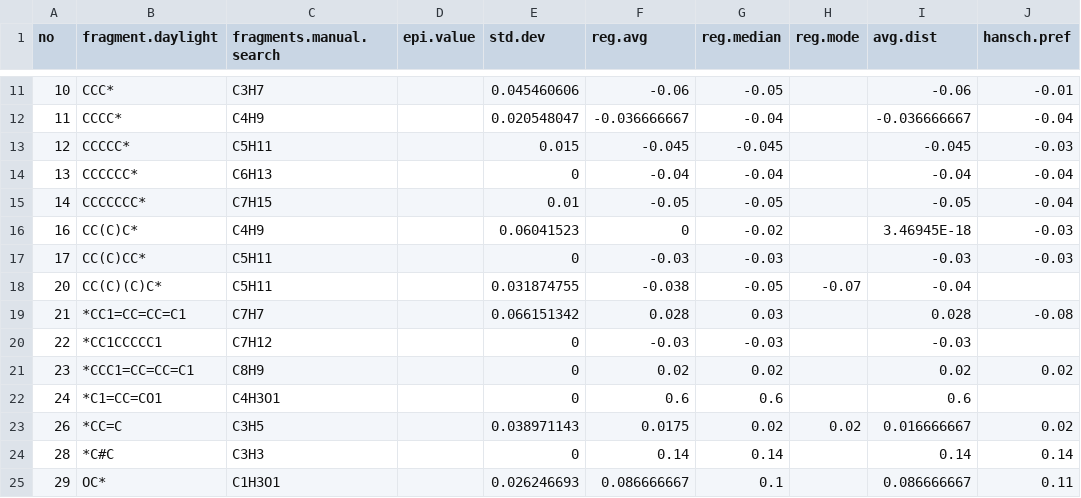
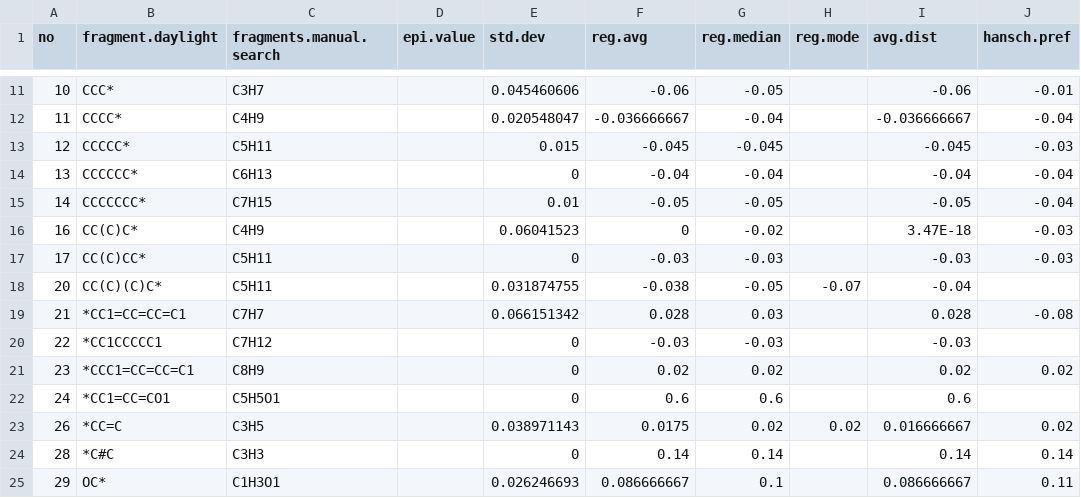
Before and after one commit to jaypat87/HTdescR, a CSV file: inst/extdata/sigmaind.csv, drawn as a sheet; only a part is shown, gaps mark what is left out.

```diff
--- a/inst/extdata/sigmaind.csv
+++ b/inst/extdata/sigmaind.csv
@@ -15,3 +15,3 @@
 14,CCCCCCC*,C7H15,,0.01,-0.05,-0.05,,-0.05,-0.04
-16,CC(C)C*,C4H9,,0.06041523,0,-0.02,,3.46945E-18,-0.03
+16,CC(C)C*,C4H9,,0.06041523,0,-0.02,,3.47E-18,-0.03
 17,CC(C)CC*,C5H11,,0,-0.03,-0.03,,-0.03,-0.03
@@ -21,3 +21,3 @@
 23,*CCC1=CC=CC=C1,C8H9,,0,0.02,0.02,,0.02,0.02
-24,*C1=CC=CO1,C4H3O1,,0,0.6,0.6,,0.6,
+24,*CC1=CC=CO1,C5H5O1,,0,0.6,0.6,,0.6,
 26,*CC=C,C3H5,,0.038971143,0.0175,0.02,0.02,0.016666667,0.02
```
Also changed, not shown: inst/extdata/es.csv, inst/extdata/sigmameta.csv, 16 other files.
